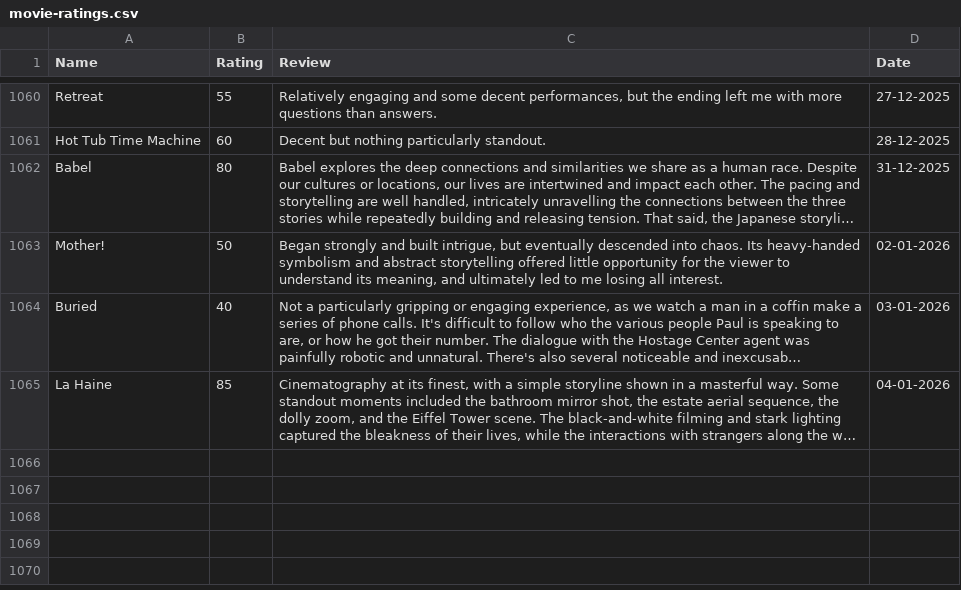
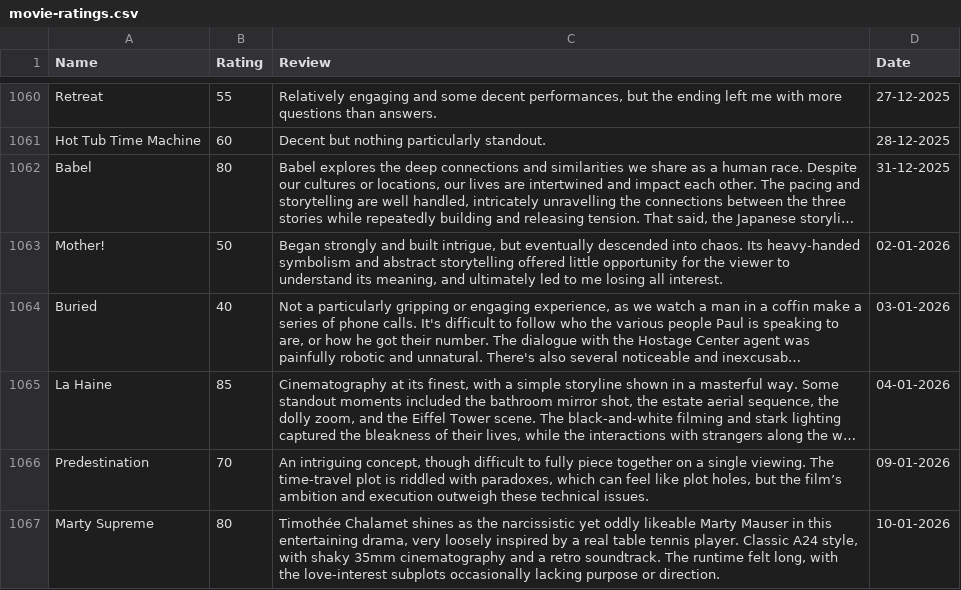
Before and after one commit to tnoel999888/lister, a CSV file: src/data/movie-ratings.csv, drawn as a sheet; only a part is shown, gaps mark what is left out; long unchanged cells end in …; the diff names each change by its address in the sheet, - before the commit and + after, or states it on an @@ line.

Commit message:
Update movie-ratings.csv

```diff
--- a/src/data/movie-ratings.csv
+++ b/src/data/movie-ratings.csv
+row 1066: Predestination | 70 | An intriguing concept, though difficult to fully piece together on a single viewing. The time-travel plot is riddled with paradoxes, which can feel like plot holes, but the film’s ambition and execution outweigh these technical issues. | 09-01-2026
+row 1067: Marty Supreme | 80 | Timothée Chalamet shines as the narcissistic yet oddly likeable Marty Mauser in this entertaining drama, very loosely inspired by a real table tennis player. Classic A24 style, with shaky 35mm cinematography and a retro soundtrack. The runtime felt long, with the love-interest subplots occasionally lacking purpose or direction. | 10-01-2026
```
